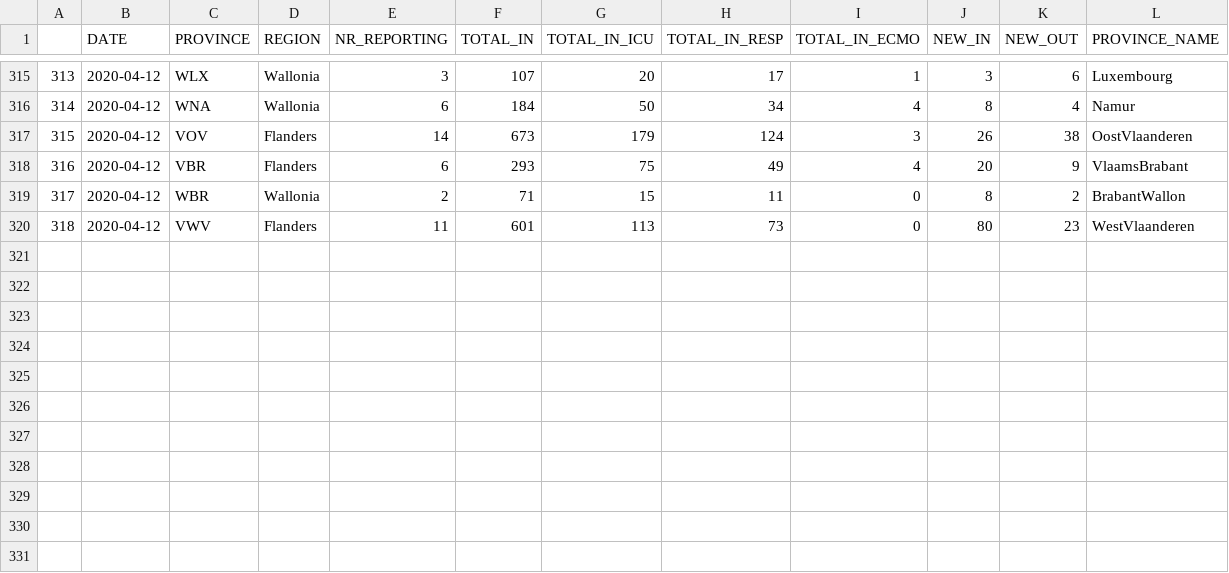
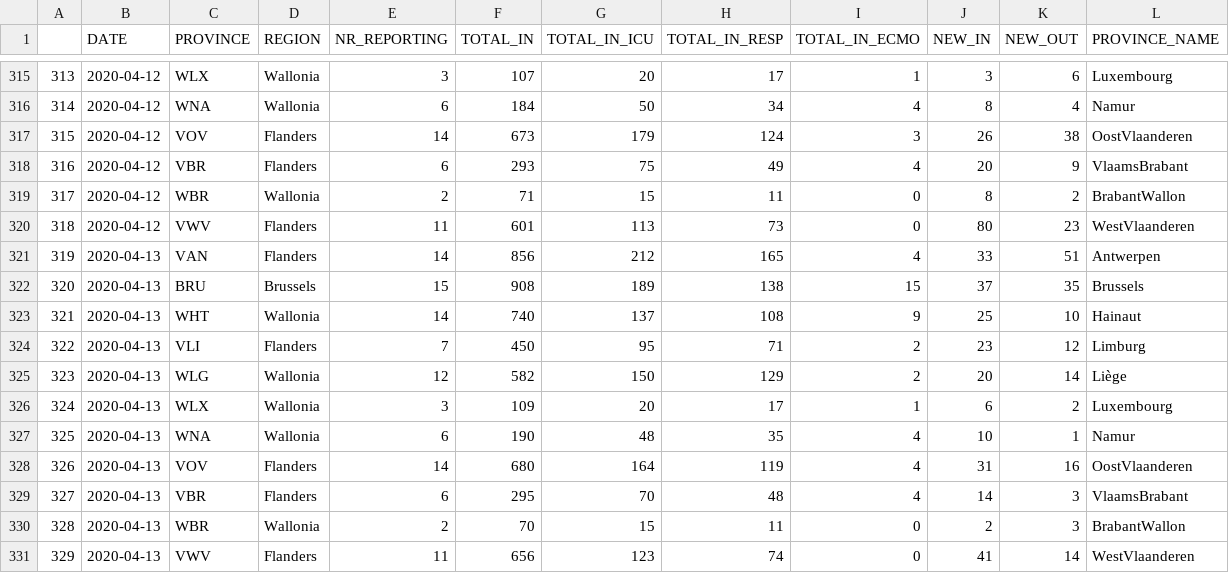
Before and after one commit to pschaus/covidbe-opendata, a CSV file: static/csv/be-covid-hospi.csv, drawn as a sheet; only a part is shown, gaps mark what is left out; the diff names each change by its address in the sheet, - before the commit and + after, or states it on an @@ line.

```diff
--- a/static/csv/be-covid-hospi.csv
+++ b/static/csv/be-covid-hospi.csv
+row 321: 319 | 2020-04-13 | VAN | Flanders | 14 | 856 | 212 | 165 | 4 | 33 | 51 | Antwerpen
+row 322: 320 | 2020-04-13 | BRU | Brussels | 15 | 908 | 189 | 138 | 15 | 37 | 35 | Brussels
+row 323: 321 | 2020-04-13 | WHT | Wallonia | 14 | 740 | 137 | 108 | 9 | 25 | 10 | Hainaut
+row 324: 322 | 2020-04-13 | VLI | Flanders | 7 | 450 | 95 | 71 | 2 | 23 | 12 | Limburg
+row 325: 323 | 2020-04-13 | WLG | Wallonia | 12 | 582 | 150 | 129 | 2 | 20 | 14 | Liège
+row 326: 324 | 2020-04-13 | WLX | Wallonia | 3 | 109 | 20 | 17 | 1 | 6 | 2 | Luxembourg
+row 327: 325 | 2020-04-13 | WNA | Wallonia | 6 | 190 | 48 | 35 | 4 | 10 | 1 | Namur
+row 328: 326 | 2020-04-13 | VOV | Flanders | 14 | 680 | 164 | 119 | 4 | 31 | 16 | OostVlaanderen
+row 329: 327 | 2020-04-13 | VBR | Flanders | 6 | 295 | 70 | 48 | 4 | 14 | 3 | VlaamsBrabant
+row 330: 328 | 2020-04-13 | WBR | Wallonia | 2 | 70 | 15 | 11 | 0 | 2 | 3 | BrabantWallon
+row 331: 329 | 2020-04-13 | VWV | Flanders | 11 | 656 | 123 | 74 | 0 | 41 | 14 | WestVlaanderen
```
Also changed, not shown: static/csv/be-covid-mortality.csv, static/csv/be-covid-timeseries.csv, 10 other files.
